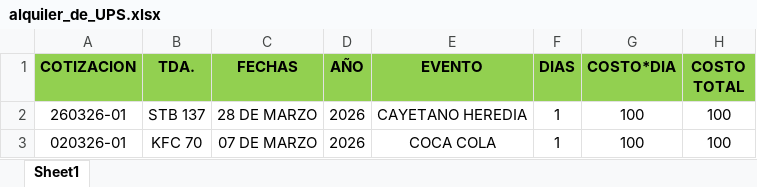
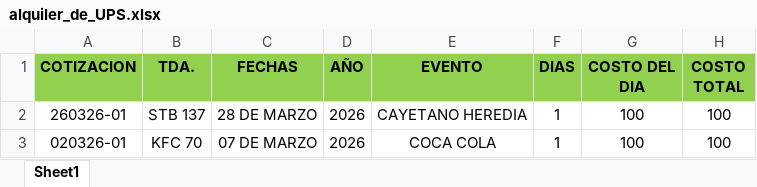
Before and after one commit to edgarcusihuaman1-gif/CONTROL_ACTIVOS_UPS, an Excel workbook: alquiler_de_UPS.xlsx, sheet Sheet1, drawn as a sheet; only a part is shown; values as stored, in another font and other column widths than the file's, no borders; the diff names each change by its address in the sheet, - before the commit and + after, or states it on an @@ line.

Commit message:
Actualizacion de Excel

```diff
--- a/alquiler_de_UPS.xlsx (sheet Sheet1)
+++ b/alquiler_de_UPS.xlsx (sheet Sheet1)
-G1: COSTO*DIA
+G1: COSTO DEL DIA
```
